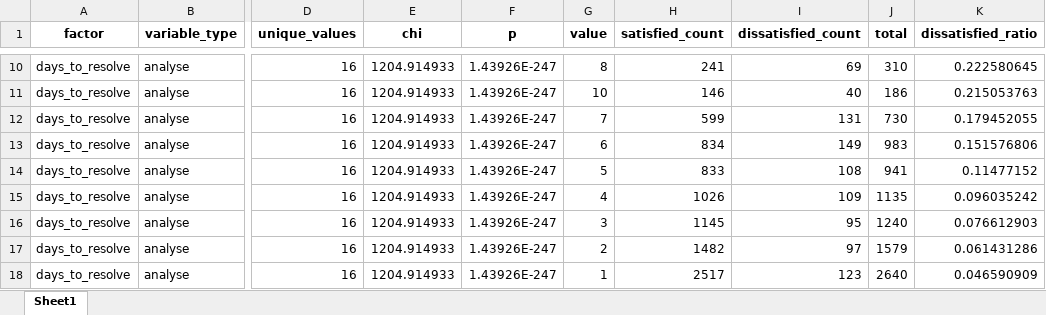
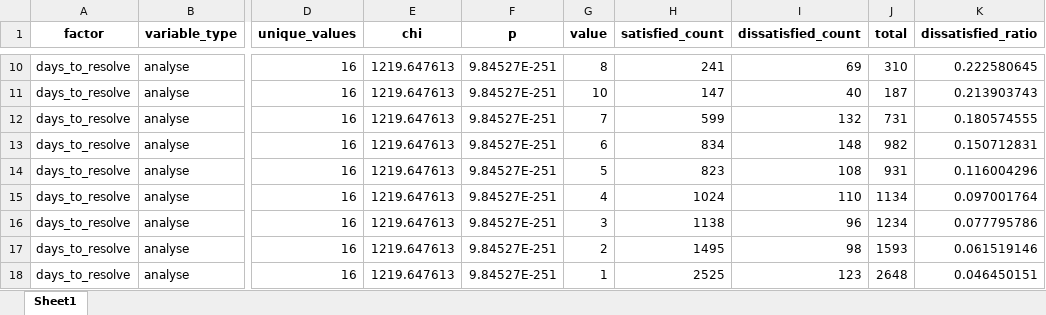
Before and after one commit to BartLeplae/user-dissatisfaction-analysis, an Excel workbook: out/factor_values.xlsx, sheet Sheet1, drawn as a sheet; only a part is shown, gaps mark what is left out; values as stored, in another font and other column widths than the file's, no borders; the diff covers the shown part only; the diff names each change by its address in the sheet, - before the commit and + after, or states it on an @@ line.

```diff
--- a/out/factor_values.xlsx (sheet Sheet1)
+++ b/out/factor_values.xlsx (sheet Sheet1)
-E10:E18 (chi): 1204.914933
+E10:E18 (chi): 1219.647613
-F10:F18 (p): 1.43926E-247
+F10:F18 (p): 9.84527E-251
-H11 (satisfied_count): 146
+H11 (satisfied_count): 147
-J11 (total): 186
+J11 (total): 187
-K11 (dissatisfied_ratio): 0.215053763
+K11 (dissatisfied_ratio): 0.213903743
-I12 (dissatisfied_count): 131
+I12 (dissatisfied_count): 132
-J12 (total): 730
+J12 (total): 731
-K12 (dissatisfied_ratio): 0.179452055
+K12 (dissatisfied_ratio): 0.180574555
-I13 (dissatisfied_count): 149
+I13 (dissatisfied_count): 148
-J13 (total): 983
+J13 (total): 982
-K13 (dissatisfied_ratio): 0.151576806
+K13 (dissatisfied_ratio): 0.150712831
-H14 (satisfied_count): 833
+H14 (satisfied_count): 823
-J14 (total): 941
+J14 (total): 931
-K14 (dissatisfied_ratio): 0.11477152
+K14 (dissatisfied_ratio): 0.116004296
-H15 (satisfied_count): 1026
+H15 (satisfied_count): 1024
-I15 (dissatisfied_count): 109
+I15 (dissatisfied_count): 110
-J15 (total): 1135
+J15 (total): 1134
-K15 (dissatisfied_ratio): 0.096035242
+K15 (dissatisfied_ratio): 0.097001764
-H16 (satisfied_count): 1145
+H16 (satisfied_count): 1138
-I16 (dissatisfied_count): 95
+I16 (dissatisfied_count): 96
-J16 (total): 1240
+J16 (total): 1234
-K16 (dissatisfied_ratio): 0.076612903
+K16 (dissatisfied_ratio): 0.077795786
-H17 (satisfied_count): 1482
+H17 (satisfied_count): 1495
-I17 (dissatisfied_count): 97
+I17 (dissatisfied_count): 98
-J17 (total): 1579
+J17 (total): 1593
-K17 (dissatisfied_ratio): 0.061431286
+K17 (dissatisfied_ratio): 0.061519146
-H18 (satisfied_count): 2517
+H18 (satisfied_count): 2525
-J18 (total): 2640
+J18 (total): 2648
-K18 (dissatisfied_ratio): 0.046590909
+K18 (dissatisfied_ratio): 0.046450151
```
Also changed, not shown: 1 added row, 1 removed row and 171 edited cells elsewhere in this sheet, out/00 factors.xlsx, out/01 factor_values.xlsx, 27 other files.
